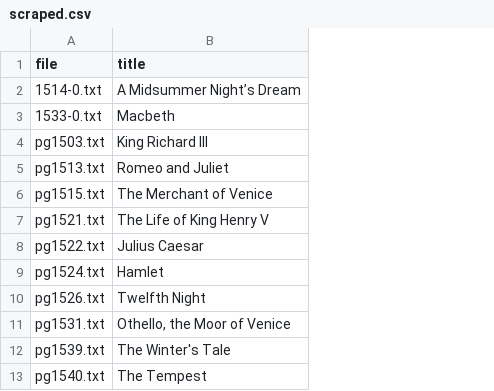
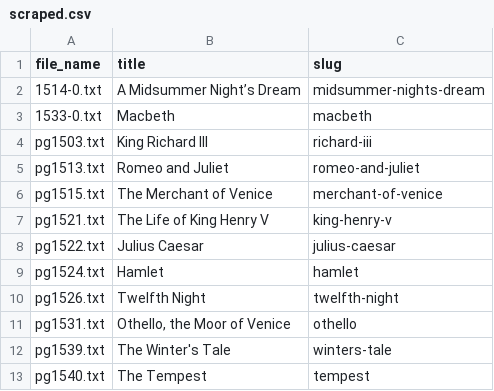
Before and after one commit to ptmcg/shakespeare_scanner, a CSV file: scraped.csv, drawn as a sheet; the diff names each change by its address in the sheet, - before the commit and + after, or states it on an @@ line.

Commit message:
Add slug to scraped.csv; use scraped.csv to select play file by title or slug

```diff
--- a/scraped.csv
+++ b/scraped.csv
+column C (slug), rows 2-13: midsummer-nights-dream | macbeth | richard-iii | romeo-and-juliet | merchant-of-venice | king-henry-v | julius-caesar | hamlet | twelfth-night | othello | winters-tale | tempest
-A1: file
+A1: file_name
```
Also changed, not shown: 1 other file.
